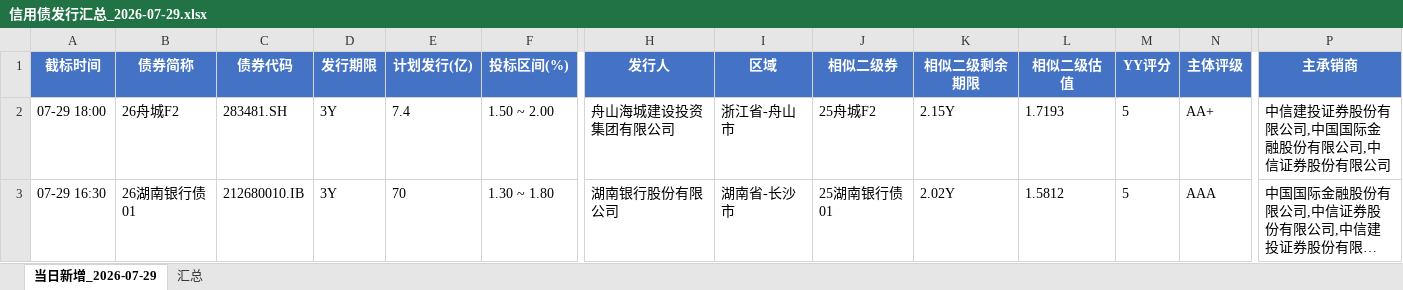
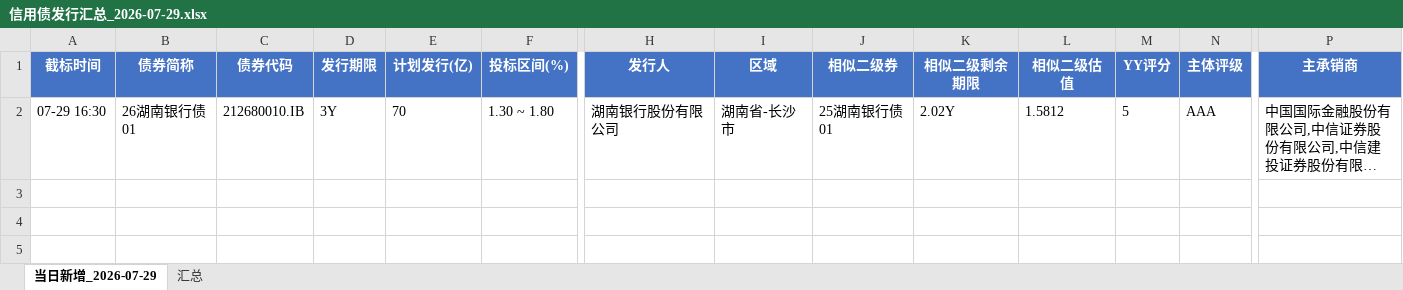
Before and after one commit to geomouse/innodealing-bond-export, an Excel workbook: data/信用债发行汇总_2026-07-29.xlsx, sheet 当日新增_2026-07-29, drawn as a sheet; only a part is shown, gaps mark what is left out; long unchanged cells end in …; values as stored, in another font and other column widths than the file's, no borders; rows hold the shown columns only; the diff names each change by its address in the sheet, - before the commit and + after, or states it on an @@ line.

```diff
--- a/data/信用债发行汇总_2026-07-29.xlsx (sheet 当日新增_2026-07-29)
+++ b/data/信用债发行汇总_2026-07-29.xlsx (sheet 当日新增_2026-07-29)
-row 2: 07-29 18:00 | 26舟城F2 | 283481.SH | 3Y | 7.4 | 1.50 ~ 2.00 | 舟山海城建设投资集团有限公司 | 浙江省-舟山市 | 25舟城F2 | 2.15Y | 1.7193 | 5 | AA+ | 中信建投证券股份有限公司,中国国际金融股份有限公司,中信证券股份有限公司
```
Also changed, not shown: sheet 汇总, data/信用债发行汇总_2026-07-28.xlsx, data/信用债发行汇总_2026-08-03.xlsx, 3 other files.
